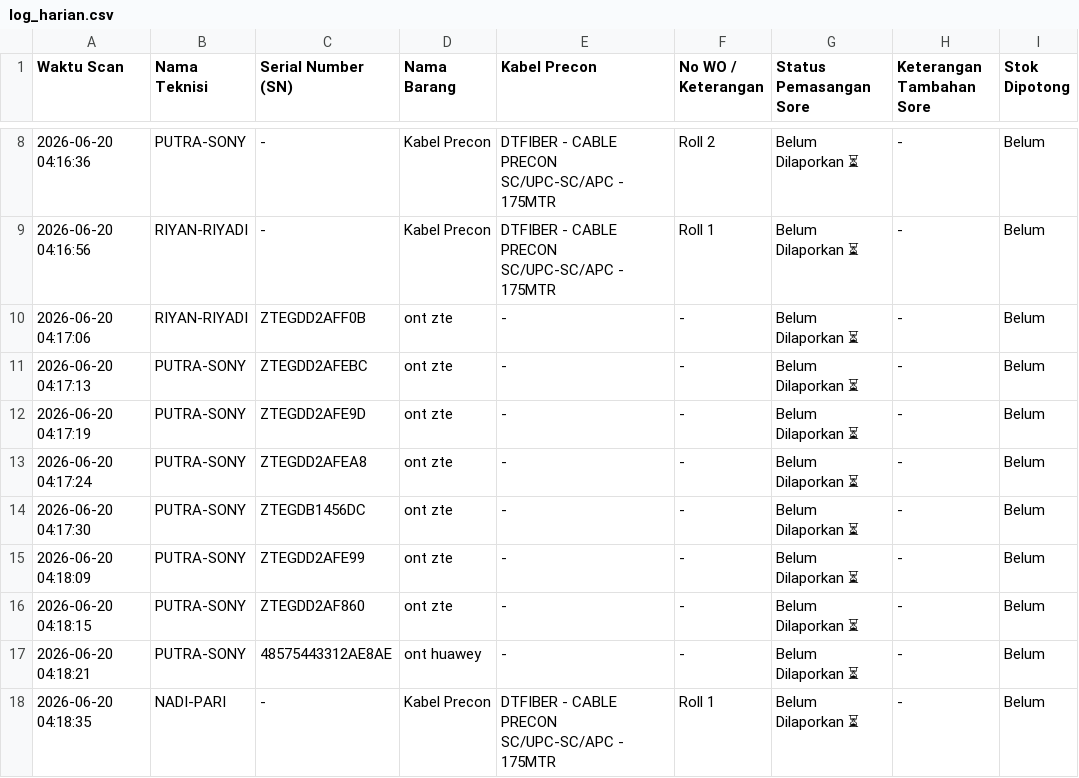
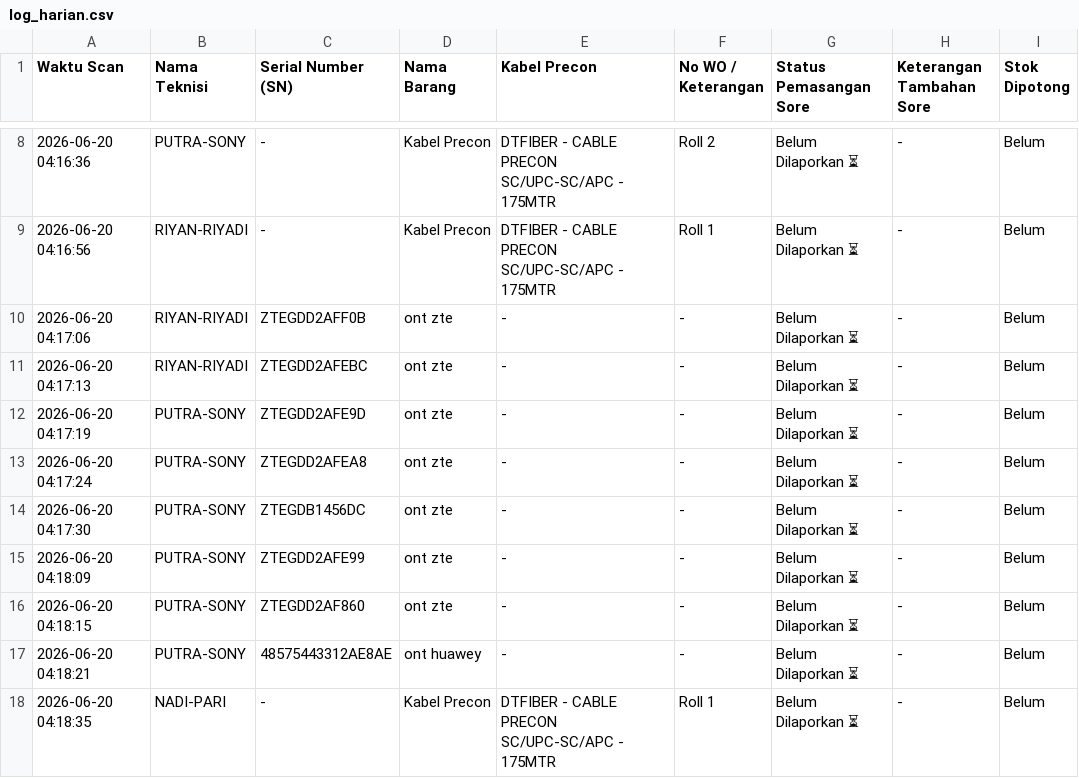
Before and after one commit to jrn999/gudang-ikr, a CSV file: log_harian.csv, drawn as a sheet; only a part is shown, gaps mark what is left out.

Commit message:
Koreksi Manual Input Pagi 2026-06-20 04:44

```diff
--- a/log_harian.csv
+++ b/log_harian.csv
@@ -10,3 +10,3 @@ Waktu Scan,Nama Teknisi,Serial Number (SN),Nama Barang,Kabel Precon,No WO / Kete
 2026-06-20 04:17:06,RIYAN-RIYADI,ZTEGDD2AFF0B,ont zte,-,-,Belum Dilaporkan ⏳,-,Belum
-2026-06-20 04:17:13,PUTRA-SONY,ZTEGDD2AFEBC,ont zte,-,-,Belum Dilaporkan ⏳,-,Belum
+2026-06-20 04:17:13,RIYAN-RIYADI,ZTEGDD2AFEBC,ont zte,-,-,Belum Dilaporkan ⏳,-,Belum
 2026-06-20 04:17:19,PUTRA-SONY,ZTEGDD2AFE9D,ont zte,-,-,Belum Dilaporkan ⏳,-,Belum
```
